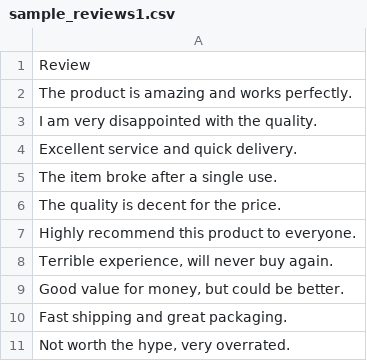
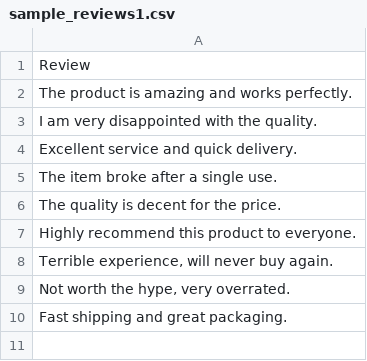
Before and after one commit to dheenarocky/sentiment_feedback_analysis_for_online_reviews, a CSV file: sample_datasets/sample_reviews1.csv, drawn as a sheet.

```diff
--- a/sample_datasets/sample_reviews1.csv
+++ b/sample_datasets/sample_reviews1.csv
@@ -8,4 +8,3 @@ Highly recommend this product to everyone.
 "Terrible experience, will never buy again."
-"Good value for money, but could be better."
+"Not worth the hype, very overrated."
 Fast shipping and great packaging.
-"Not worth the hype, very overrated."
```
Also changed, not shown: 18 other files.
